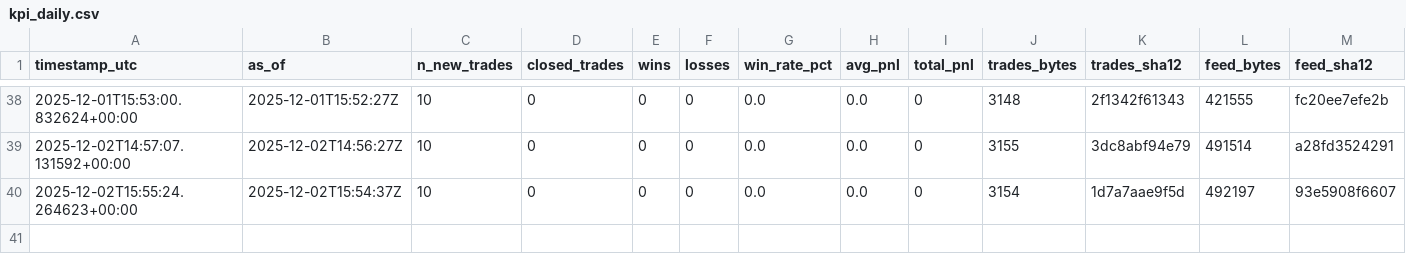
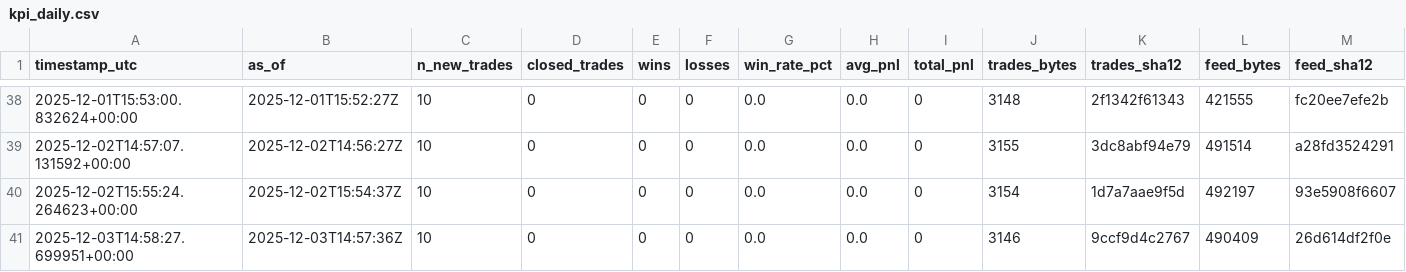
Before and after one commit to sanderh203/tk-daily-feed, a CSV file: kpi/kpi_daily.csv, drawn as a sheet; only a part is shown, gaps mark what is left out; rows hold the shown columns only; the diff names each change by its address in the sheet, - before the commit and + after, or states it on an @@ line.

```diff
--- a/kpi/kpi_daily.csv
+++ b/kpi/kpi_daily.csv
+row 41: 2025-12-03T14:58:27.699951+00:00 | 2025-12-03T14:57:36Z | 10 | 0 | 0 | 0 | 0.0 | 0.0 | 0 | 3146 | 9ccf9d4c2767 | 490409 | 26d614df2f0e
```
Also changed, not shown: 3 other files.
